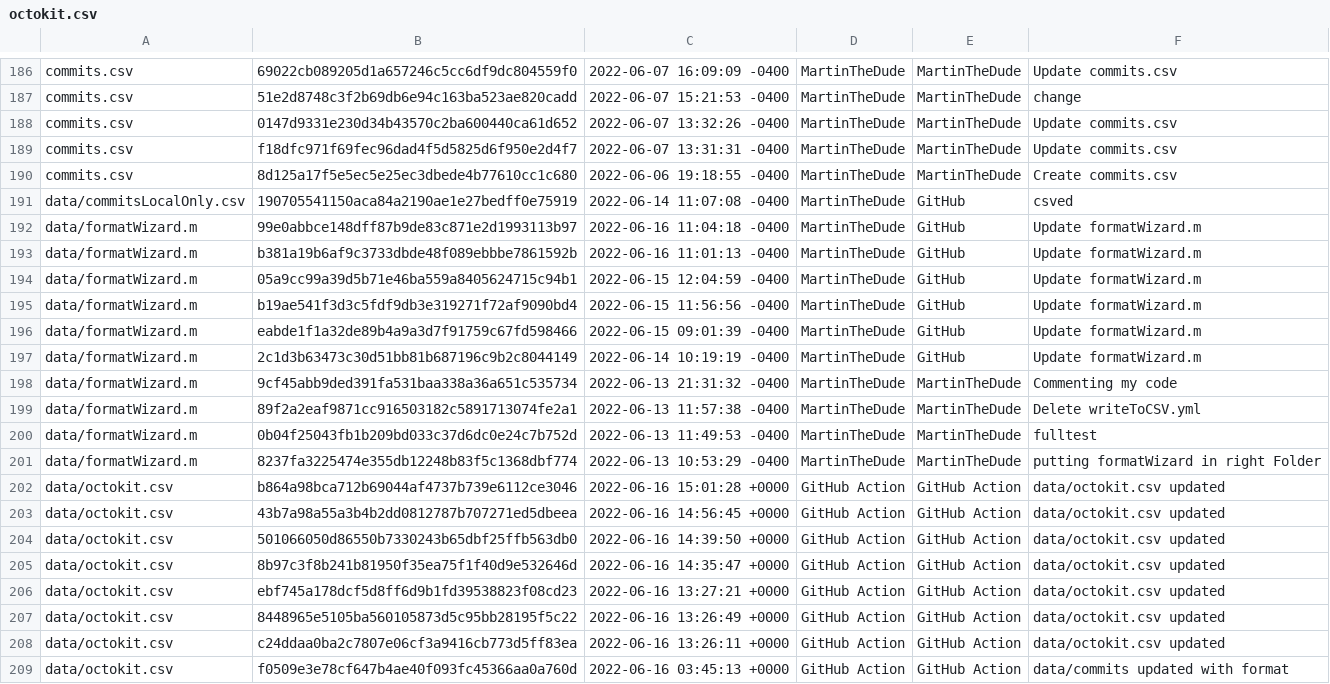
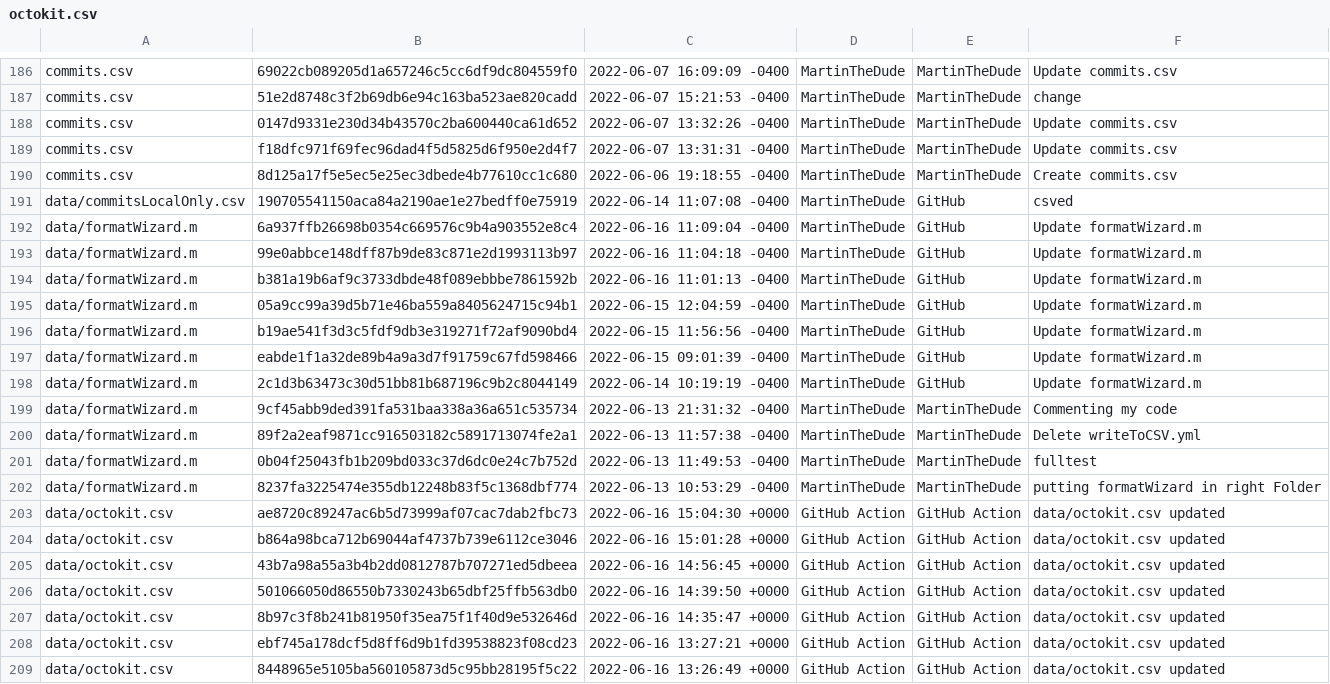
Before and after one commit to MartinTheDude/testingMagicDraw, a CSV file: data/octokit.csv, drawn as a sheet; only a part is shown, gaps mark what is left out; the shorter side is filled out with more unchanged rows; the diff names each change by its address in the sheet, - before the commit and + after, or states it on an @@ line.

```diff
--- a/data/octokit.csv
+++ b/data/octokit.csv
+row 192: data/formatWizard.m | 6a937ffb26698b0354c669576c9b4a903552e8c4 | 2022-06-16 11:09:04 -0400 | MartinTheDude | GitHub | Update formatWizard.m
+row 203: data/octokit.csv | ae8720c89247ac6b5d73999af07cac7dab2fbc73 | 2022-06-16 15:04:30 +0000 | GitHub Action | GitHub Action | data/octokit.csv updated
```
